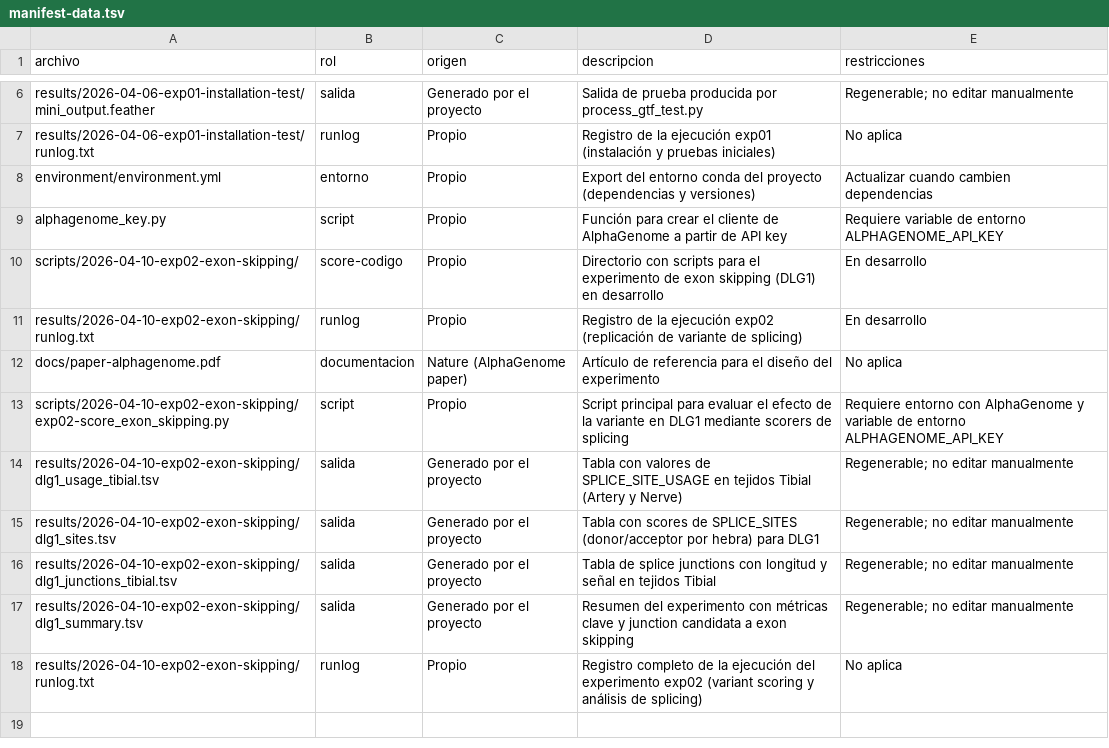
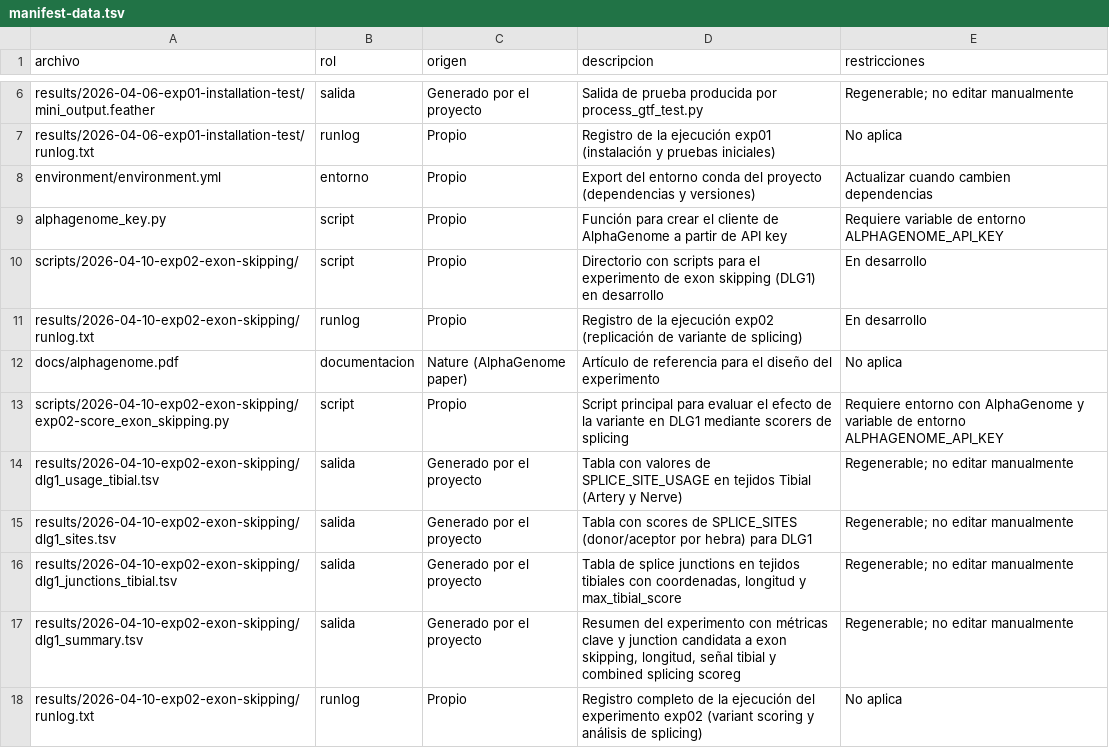
Before and after one commit to Concha1106/alphagenome-ciemat, a TSV file: docs/manifest-data.tsv, drawn as a sheet; only a part is shown, gaps mark what is left out.

Commit message:
Improve exp02 documentation: update manifest and extend README with interpretation and analysis

```diff
--- a/docs/manifest-data.tsv
+++ b/docs/manifest-data.tsv
@@ -9,10 +9,10 @@ environment/environment.yml	entorno	Propio	Export del entorno conda del proyecto
 alphagenome_key.py	script	Propio	Función para crear el cliente de AlphaGenome a partir de API key	Requiere variable de entorno ALPHAGENOME_API_KEY
-scripts/2026-04-10-exp02-exon-skipping/	score-codigo	Propio	Directorio con scripts para el experimento de exon skipping (DLG1) en desarrollo	En desarrollo
+scripts/2026-04-10-exp02-exon-skipping/	script	Propio	Directorio con scripts para el experimento de exon skipping (DLG1) en desarrollo	En desarrollo
 results/2026-04-10-exp02-exon-skipping/runlog.txt	runlog	Propio	Registro de la ejecución exp02 (replicación de variante de splicing)	En desarrollo
-docs/paper-alphagenome.pdf	documentacion	Nature (AlphaGenome paper)	Artículo de referencia para el diseño del experimento	No aplica
+docs/alphagenome.pdf	documentacion	Nature (AlphaGenome paper)	Artículo de referencia para el diseño del experimento	No aplica
 scripts/2026-04-10-exp02-exon-skipping/exp02-score_exon_skipping.py	script	Propio	Script principal para evaluar el efecto de la variante en DLG1 mediante scorers de splicing	Requiere entorno con AlphaGenome y variable de entorno ALPHAGENOME_API_KEY
 results/2026-04-10-exp02-exon-skipping/dlg1_usage_tibial.tsv	salida	Generado por el proyecto	Tabla con valores de SPLICE_SITE_USAGE en tejidos Tibial (Artery y Nerve)	Regenerable; no editar manualmente
-results/2026-04-10-exp02-exon-skipping/dlg1_sites.tsv	salida	Generado por el proyecto	Tabla con scores de SPLICE_SITES (donor/acceptor por hebra) para DLG1	Regenerable; no editar manualmente
-results/2026-04-10-exp02-exon-skipping/dlg1_junctions_tibial.tsv	salida	Generado por el proyecto	Tabla de splice junctions con longitud y señal en tejidos Tibial	Regenerable; no editar manualmente
-results/2026-04-10-exp02-exon-skipping/dlg1_summary.tsv	salida	Generado por el proyecto	Resumen del experimento con métricas clave y junction candidata a exon skipping	Regenerable; no editar manualmente
+results/2026-04-10-exp02-exon-skipping/dlg1_sites.tsv	salida	Generado por el proyecto	Tabla con scores de SPLICE_SITES (donor/aceptor por hebra) para DLG1	Regenerable; no editar manualmente
+results/2026-04-10-exp02-exon-skipping/dlg1_junctions_tibial.tsv	salida	Generado por el proyecto	Tabla de splice junctions en tejidos tibiales con coordenadas, longitud y max_tibial_score	Regenerable; no editar manualmente
+results/2026-04-10-exp02-exon-skipping/dlg1_summary.tsv	salida	Generado por el proyecto	Resumen del experimento con métricas clave y junction candidata a exon skipping, longitud, señal tibial y combined splicing scoreg	Regenerable; no editar manualmente
 results/2026-04-10-exp02-exon-skipping/runlog.txt	runlog	Propio	Registro completo de la ejecución del experimento exp02 (variant scoring y análisis de splicing)	No aplica
```
Also changed, not shown: 1 other file.
